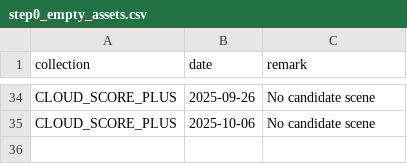
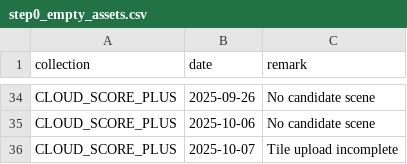
Before and after one commit to swisstopo/topo-satromo-v2, a CSV file: tools/step0_empty_assets.csv, drawn as a sheet; only a part is shown, gaps mark what is left out.

Commit message:
Tools files done

```diff
--- a/tools/step0_empty_assets.csv
+++ b/tools/step0_empty_assets.csv
@@ -35 +35,2 @@ CLOUD_SCORE_PLUS,2025-09-26,No candidate scene
 CLOUD_SCORE_PLUS,2025-10-06,No candidate scene
+CLOUD_SCORE_PLUS,2025-10-07,Tile upload incomplete
```
